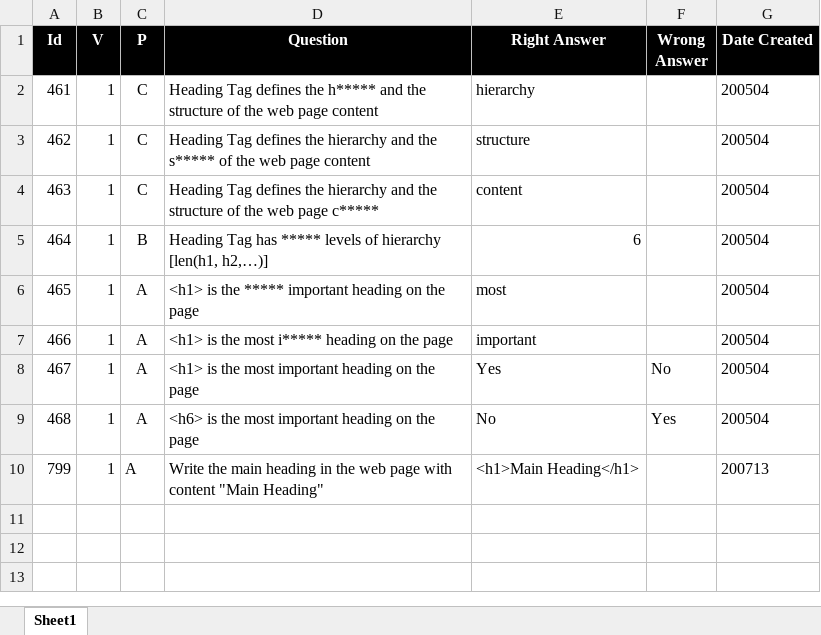
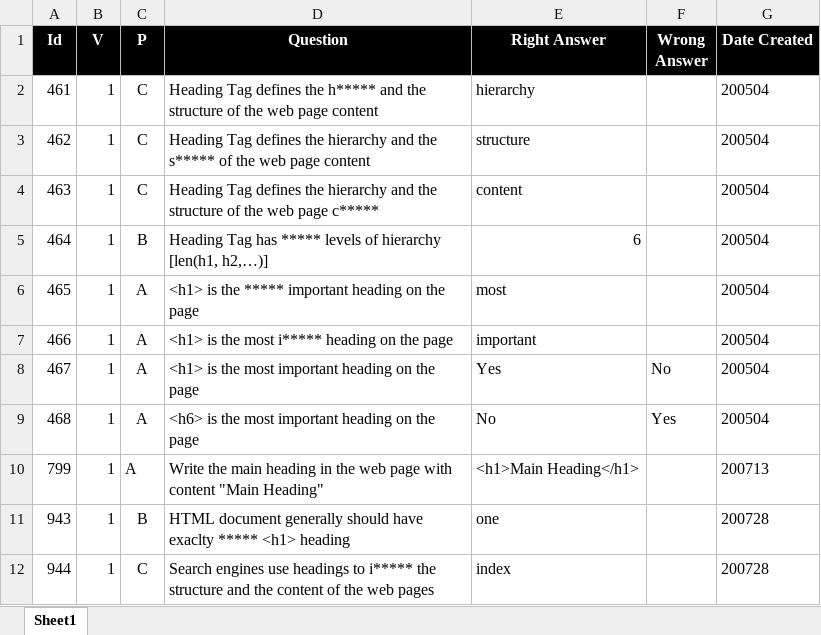
Before and after one commit to valdas1966/myq, an Excel workbook: Questions/Programming Language/Html/Tag/Heading.xlsx, sheet Sheet1, drawn as a sheet; values as stored, in another font and other column widths than the file's, no borders; conditional formats not drawn; the diff names each change by its address in the sheet, - before the commit and + after, or states it on an @@ line.

```diff
--- a/Questions/Programming Language/Html/Tag/Heading.xlsx (sheet Sheet1)
+++ b/Questions/Programming Language/Html/Tag/Heading.xlsx (sheet Sheet1)
+row 11: 943 | 1 | B | HTML document generally should have exaclty ***** <h1> heading | one |  | 200728
+row 12: 944 | 1 | C | Search engines use headings to i***** the structure and the content of the web pages | index |  | 200728
```
Also changed, not shown: Questions/English/Definitions 1000.xlsx, Questions/English/Phrases 1000.xlsx, 47 other files.
